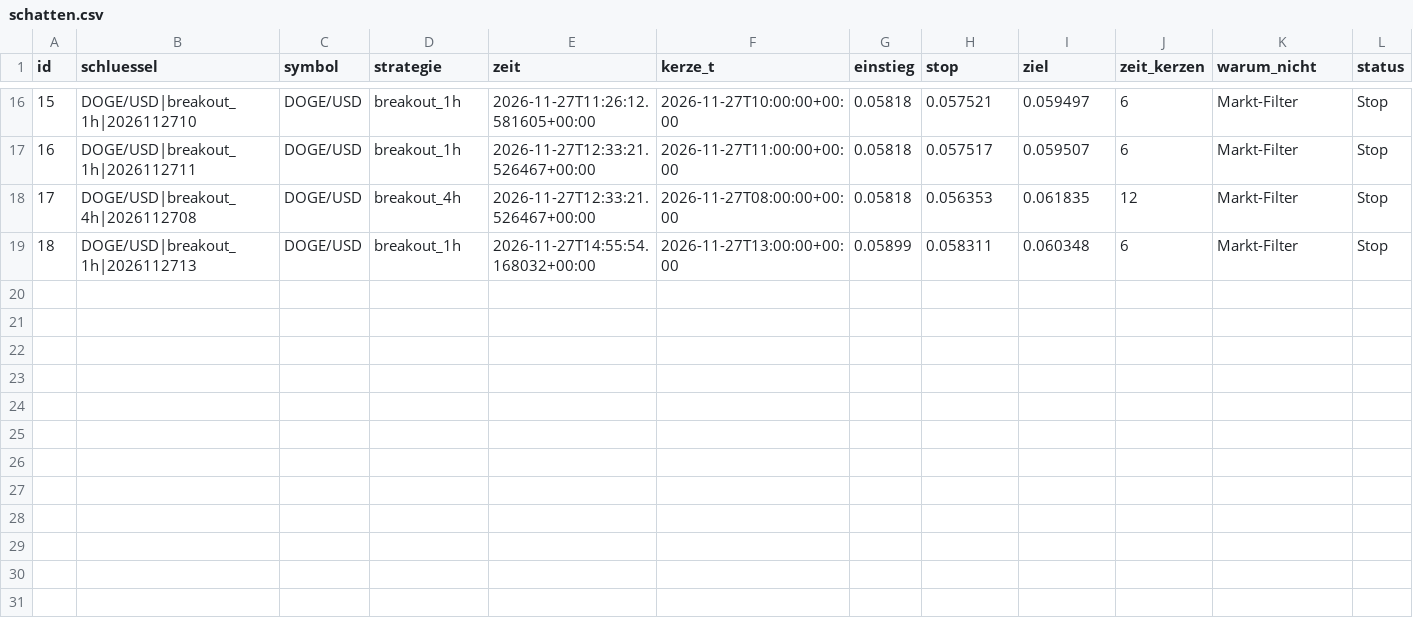
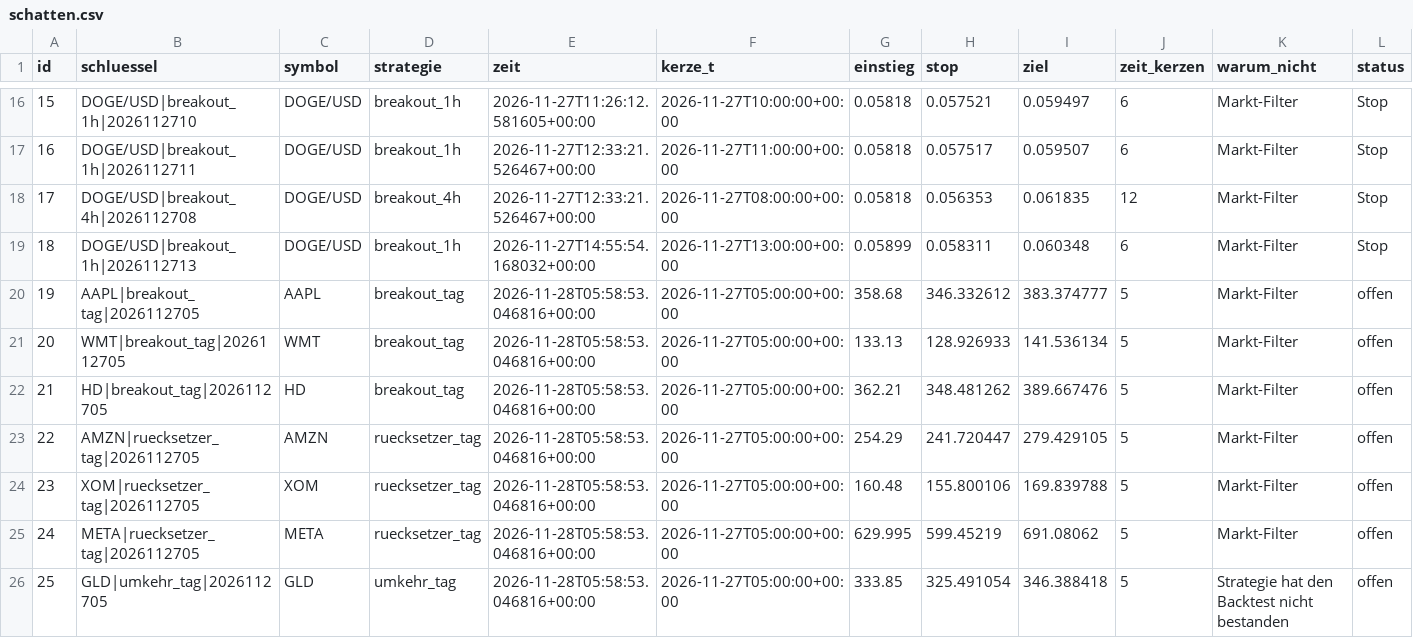
Before and after one commit to jonasriedl123-boop/trading-bot, a CSV file: daten/schatten.csv, drawn as a sheet; only a part is shown, gaps mark what is left out; rows hold the shown columns only; the diff names each change by its address in the sheet, - before the commit and + after, or states it on an @@ line.

```diff
--- a/daten/schatten.csv
+++ b/daten/schatten.csv
+row 20: 19 | AAPL|breakout_tag|2026112705 | AAPL | breakout_tag | 2026-11-28T05:58:53.046816+00:00 | 2026-11-27T05:00:00+00:00 | 358.68 | 346.332612 | 383.374777 | 5 | Markt-Filter | offen
+row 21: 20 | WMT|breakout_tag|2026112705 | WMT | breakout_tag | 2026-11-28T05:58:53.046816+00:00 | 2026-11-27T05:00:00+00:00 | 133.13 | 128.926933 | 141.536134 | 5 | Markt-Filter | offen
+row 22: 21 | HD|breakout_tag|2026112705 | HD | breakout_tag | 2026-11-28T05:58:53.046816+00:00 | 2026-11-27T05:00:00+00:00 | 362.21 | 348.481262 | 389.667476 | 5 | Markt-Filter | offen
+row 23: 22 | AMZN|ruecksetzer_tag|2026112705 | AMZN | ruecksetzer_tag | 2026-11-28T05:58:53.046816+00:00 | 2026-11-27T05:00:00+00:00 | 254.29 | 241.720447 | 279.429105 | 5 | Markt-Filter | offen
+row 24: 23 | XOM|ruecksetzer_tag|2026112705 | XOM | ruecksetzer_tag | 2026-11-28T05:58:53.046816+00:00 | 2026-11-27T05:00:00+00:00 | 160.48 | 155.800106 | 169.839788 | 5 | Markt-Filter | offen
+row 25: 24 | META|ruecksetzer_tag|2026112705 | META | ruecksetzer_tag | 2026-11-28T05:58:53.046816+00:00 | 2026-11-27T05:00:00+00:00 | 629.995 | 599.45219 | 691.08062 | 5 | Markt-Filter | offen
+row 26: 25 | GLD|umkehr_tag|2026112705 | GLD | umkehr_tag | 2026-11-28T05:58:53.046816+00:00 | 2026-11-27T05:00:00+00:00 | 333.85 | 325.491054 | 346.388418 | 5 | Strategie hat den Backtest nicht bestanden | offen
```
Also changed, not shown: daten/protokoll.csv, 3 other files.
